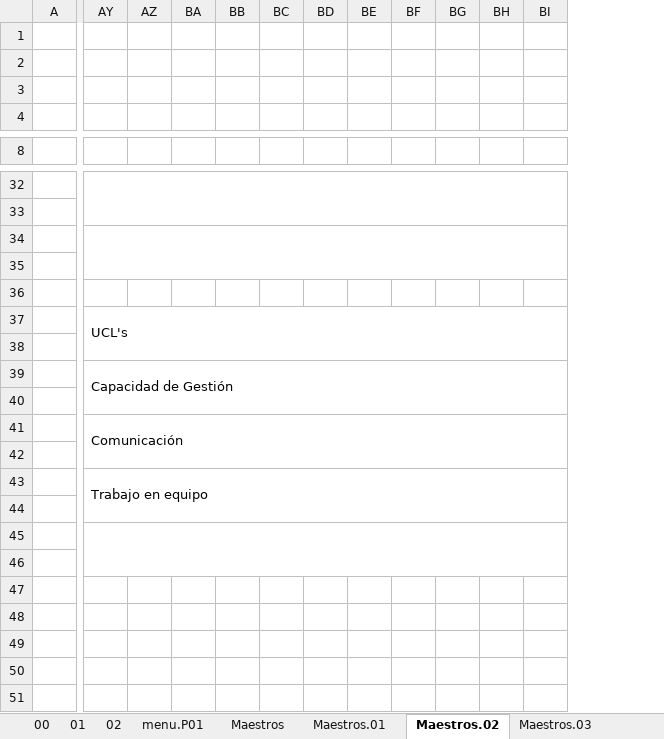
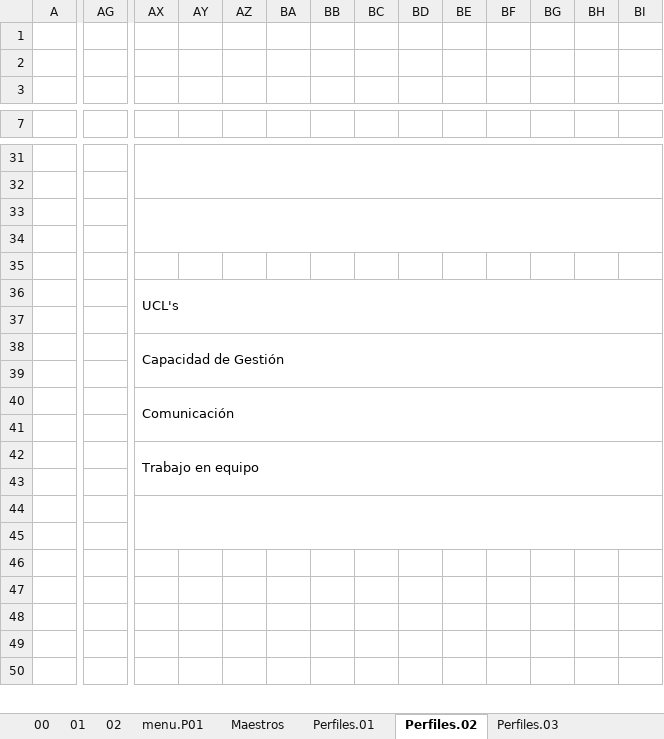
Before and after one commit to cmatus/aporta, an Excel workbook: gestionaTalento/diseño.xlsx, sheet Perfiles.02, drawn as a sheet; only a part is shown, gaps mark what is left out; values as stored, in another font and other column widths than the file's, no cell formats; charts and pictures not drawn; removed rows and columns are numbered as before the commit, all else as after; rows hold the shown columns only; the diff covers the shown part only; the diff names each change by its address in the sheet, - before the commit and + after, or states it on an @@ line.

```diff
--- a/gestionaTalento/diseño.xlsx (sheet Perfiles.02)
+++ b/gestionaTalento/diseño.xlsx (sheet Perfiles.02)
-sheet tab: Maestros.01
+sheet tab: Perfiles.01
-sheet tab: Maestros.02
+sheet tab: Perfiles.02
-sheet tab: Maestros.03
+sheet tab: Perfiles.03
+column AG, empty
+column AY, empty
-row 1: (empty)
-AY32:BT33 merged
+AX31:BS32 merged
-AY34:BT35 merged
+AX33:BS34 merged
-AY37:BT38 merged
+AX36:BS37 merged
-AY39:BT40 merged
+AX38:BS39 merged
-AY41:BT42 merged
+AX40:BS41 merged
-AY43:BT44 merged
+AX42:BS43 merged
-AY45:BT46 merged
+AX44:BS45 merged
```
Also changed, not shown: 5 added columns, 8 removed columns and merged cells elsewhere in this sheet, sheet Perfiles.01, sheet Perfiles.03, sheet Perfiles.04, sheet Perfiles.05, sheet 01, sheet Maestros, 3 more sheets, other sheet tabs, cell formats, charts or pictures.
